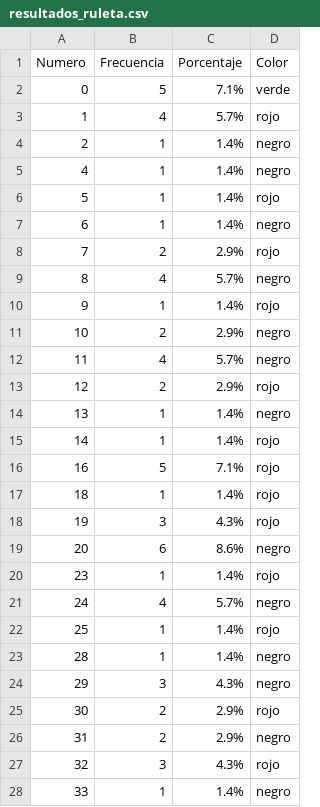
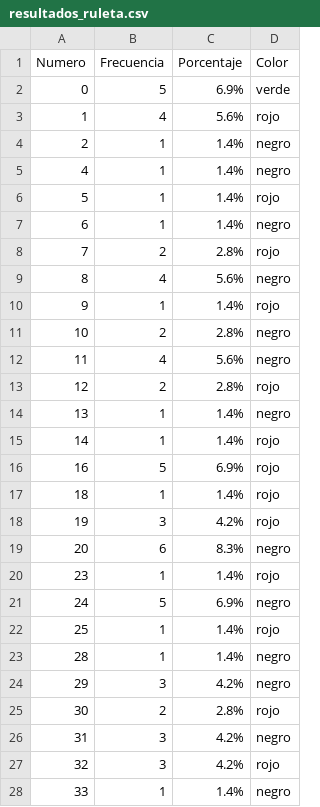
Before and after one commit to Kendall1011/Proyecto-de-Metodos-Casino, a CSV file: Proyecto-Casino/resultados_ruleta.csv, drawn as a sheet; only a part is shown; the diff covers the shown part only.

```diff
--- a/Proyecto-Casino/resultados_ruleta.csv
+++ b/Proyecto-Casino/resultados_ruleta.csv
@@ -1,4 +1,4 @@
 Numero,Frecuencia,Porcentaje,Color
-0,5,7.1%,verde
-1,4,5.7%,rojo
+0,5,6.9%,verde
+1,4,5.6%,rojo
 2,1,1.4%,negro
@@ -7,22 +7,22 @@ Numero,Frecuencia,Porcentaje,Color
 6,1,1.4%,negro
-7,2,2.9%,rojo
-8,4,5.7%,negro
+7,2,2.8%,rojo
+8,4,5.6%,negro
 9,1,1.4%,rojo
-10,2,2.9%,negro
-11,4,5.7%,negro
-12,2,2.9%,rojo
+10,2,2.8%,negro
+11,4,5.6%,negro
+12,2,2.8%,rojo
 13,1,1.4%,negro
 14,1,1.4%,rojo
-16,5,7.1%,rojo
+16,5,6.9%,rojo
 18,1,1.4%,rojo
-19,3,4.3%,rojo
-20,6,8.6%,negro
+19,3,4.2%,rojo
+20,6,8.3%,negro
 23,1,1.4%,rojo
-24,4,5.7%,negro
+24,5,6.9%,negro
 25,1,1.4%,rojo
 28,1,1.4%,negro
-29,3,4.3%,negro
-30,2,2.9%,rojo
-31,2,2.9%,negro
-32,3,4.3%,rojo
+29,3,4.2%,negro
+30,2,2.8%,rojo
+31,3,4.2%,negro
+32,3,4.2%,rojo
 33,1,1.4%,negro
```
Also changed, not shown: 3 edited cells elsewhere in this file, 2 other files.
